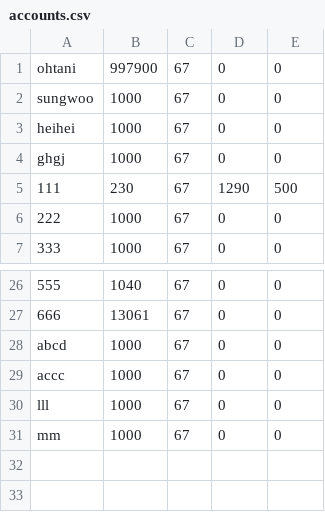
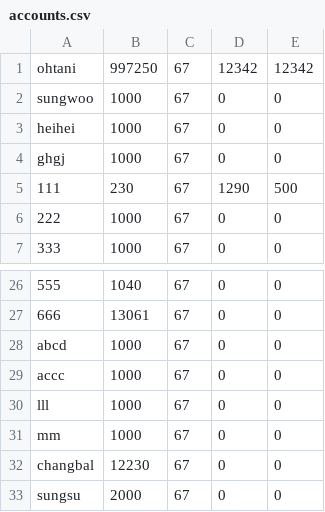
Before and after one commit to hyun090305/ClassRoyale, a CSV file: data/accounts.csv, drawn as a sheet; only a part is shown, gaps mark what is left out.

```diff
--- a/data/accounts.csv
+++ b/data/accounts.csv
@@ -1,2 +1,2 @@
-ohtani,997900,67,0,0
+ohtani,997250,67,12342,12342
 sungwoo,1000,67,0,0
@@ -31 +31,3 @@ lll,1000,67,0,0
 mm,1000,67,0,0
+changbal,12230,67,0,0
+sungsu,2000,67,0,0
```
Also changed, not shown: data/txs/ohtani.csv, data/users.csv, 11 other files.
